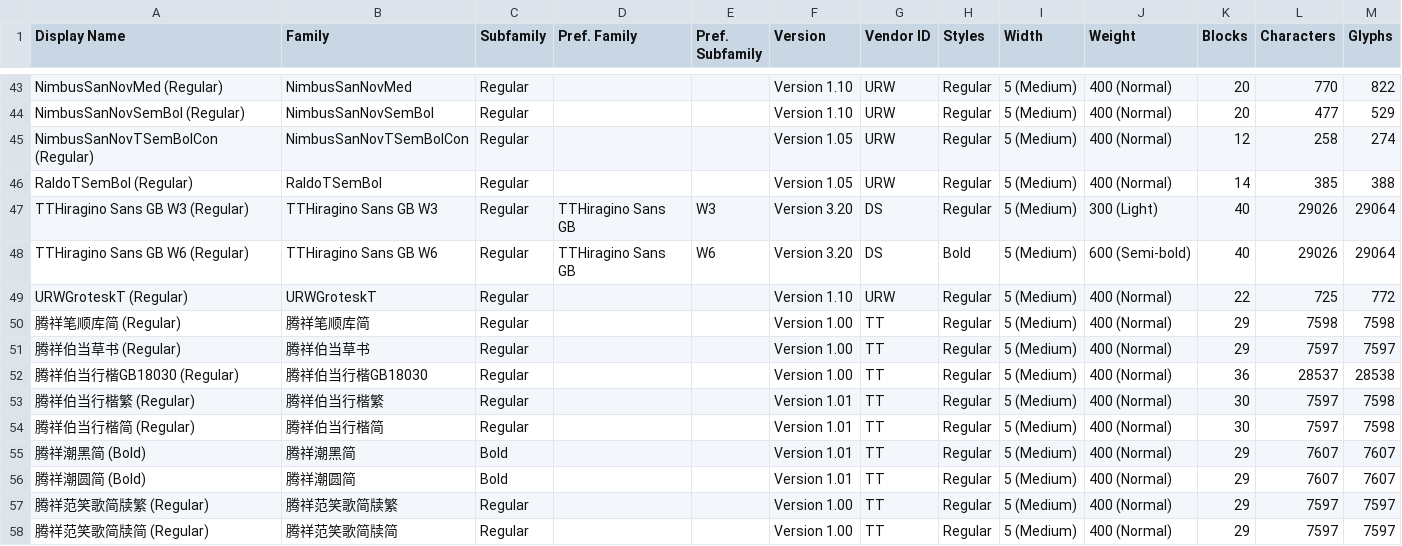
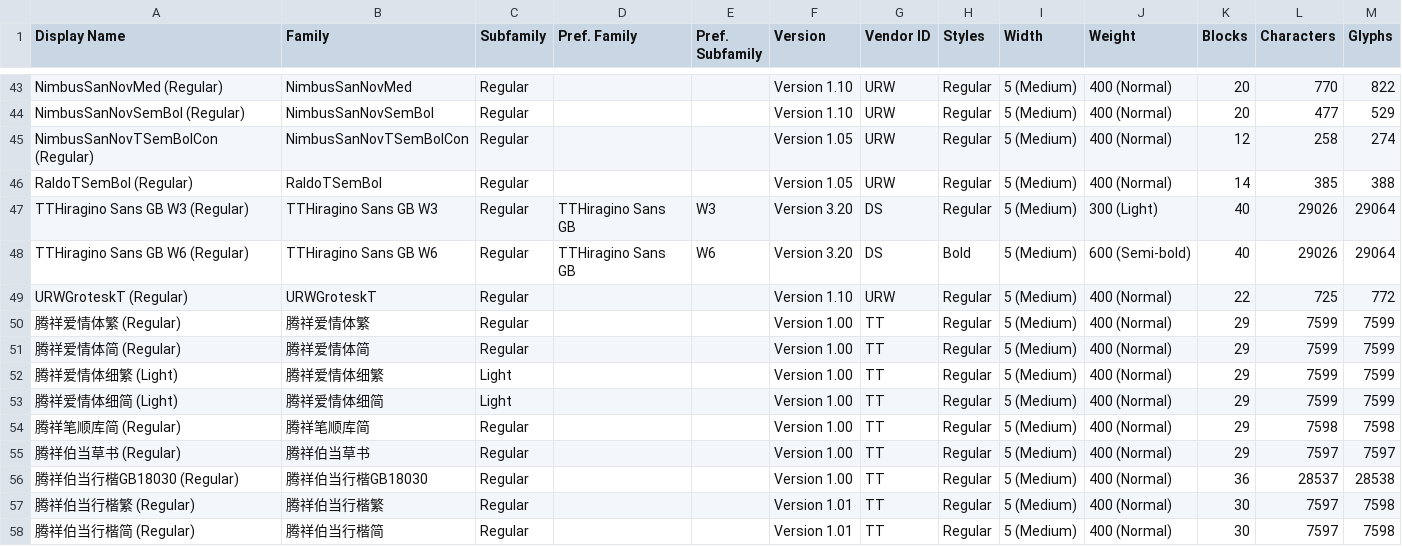
Before and after one commit to font-development/TensenTypeFonts, a CSV file: TensenTypeFonts.csv, drawn as a sheet; only a part is shown, gaps mark what is left out; the shorter side is filled out with more unchanged rows.

Commit message:
字体上架:腾祥爱情体繁/腾祥爱情体简/腾祥爱情体细繁/腾祥爱情体细简

```diff
--- a/TensenTypeFonts.csv
+++ b/TensenTypeFonts.csv
@@ -49,2 +49,6 @@ TTHiragino Sans GB W6 (Regular),TTHiragino Sans GB W6,Regular,TTHiragino Sans GB
 URWGroteskT (Regular),URWGroteskT,Regular,,,Version 1.10,URW ,Regular,5 (Medium),400 (Normal),22,725,772
+腾祥爱情体繁 (Regular),腾祥爱情体繁,Regular,,,Version  1.00,TT  ,Regular,5 (Medium),400 (Normal),29,7599,7599
+腾祥爱情体简 (Regular),腾祥爱情体简,Regular,,,Version  1.00,TT  ,Regular,5 (Medium),400 (Normal),29,7599,7599
+腾祥爱情体细繁 (Light),腾祥爱情体细繁,Light,,,Version  1.00,TT  ,Regular,5 (Medium),400 (Normal),29,7599,7599
+腾祥爱情体细简 (Light),腾祥爱情体细简,Light,,,Version  1.00,TT  ,Regular,5 (Medium),400 (Normal),29,7599,7599
 腾祥笔顺库简 (Regular),腾祥笔顺库简,Regular,,,Version 1.00,TT  ,Regular,5 (Medium),400 (Normal),29,7598,7598
```
Also changed, not shown: 2 other files.
